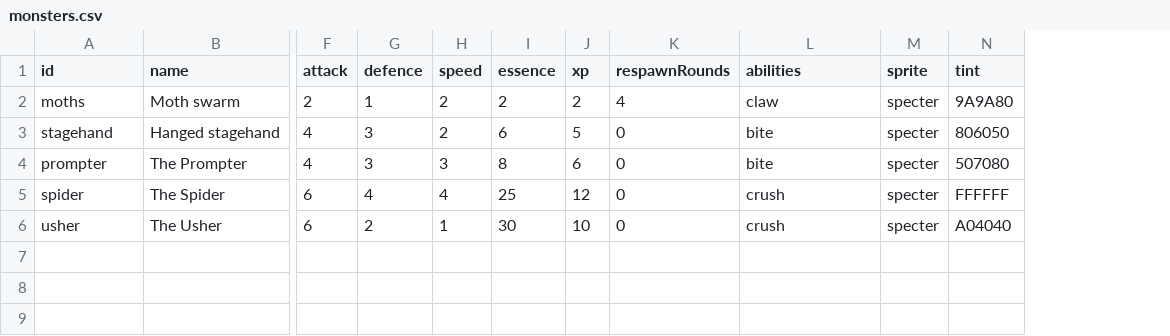
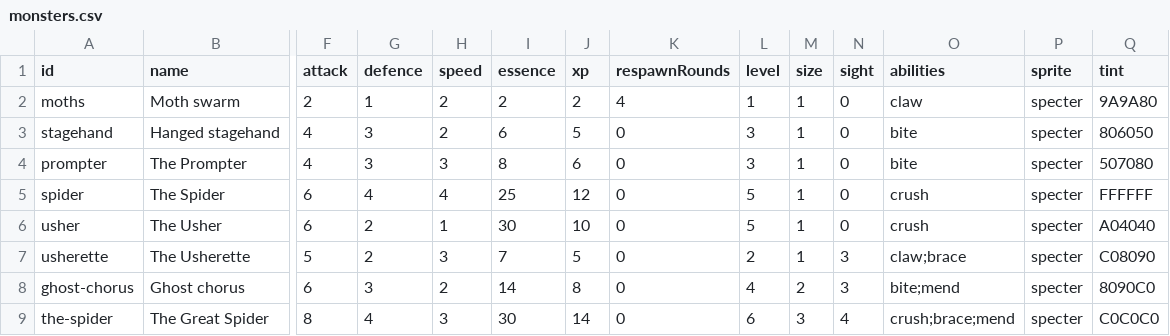
Before and after one commit to FinisTP/engine-study, a CSV file: plugins/last-curtain/assets/match/monsters.csv, drawn as a sheet; only a part is shown, gaps mark what is left out; rows hold the shown columns only; the diff names each change by its address in the sheet, - before the commit and + after, or states it on an @@ line.

```diff
--- a/plugins/last-curtain/assets/match/monsters.csv
+++ b/plugins/last-curtain/assets/match/monsters.csv
+column L (level), rows 2-6: 1 | 3 | 3 | 5 | 5
+column M (size), rows 2-6: all 1
+column N (sight), rows 2-6: all 0
+row 7: usherette | The Usherette | 5 | 2 | 3 | 7 | 5 | 0 | 2 | 1 | 3 | claw;brace | specter | C08090
+row 8: ghost-chorus | Ghost chorus | 6 | 3 | 2 | 14 | 8 | 0 | 4 | 2 | 3 | bite;mend | specter | 8090C0
+row 9: the-spider | The Great Spider | 8 | 4 | 3 | 30 | 14 | 0 | 6 | 3 | 4 | crush;brace;mend | specter | C0C0C0
```
Also changed, not shown: plugins/last-curtain/assets/match/abilities.csv, 8 other files.
